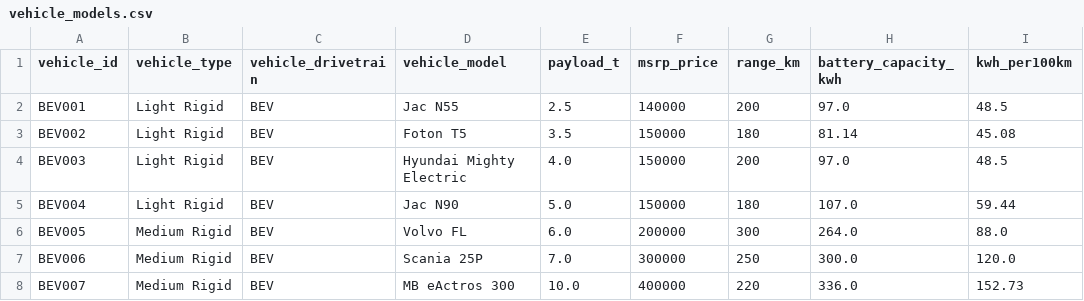
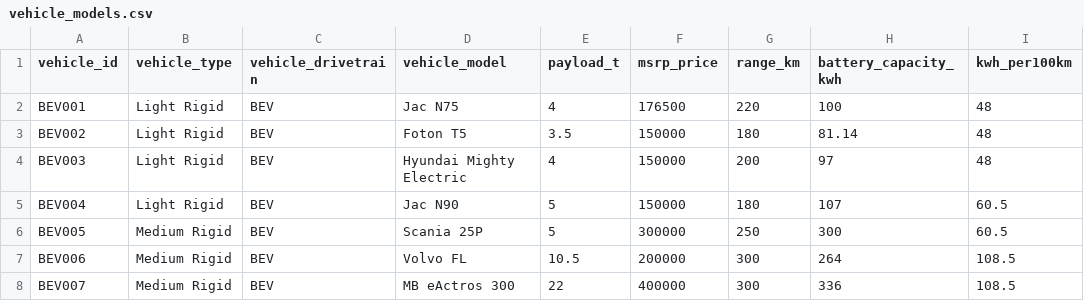
Before and after one commit to emil7051/updated_tco, a CSV file: tco_app/data/tables/vehicle_models.csv, drawn as a sheet; only a part is shown; the diff covers the shown part only; the diff names each change by its address in the sheet, - before the commit and + after, or states it on an @@ line.

Commit message:
Updated vehicle and financial params

```diff
--- a/tco_app/data/tables/vehicle_models.csv
+++ b/tco_app/data/tables/vehicle_models.csv
-D2 (vehicle_model): Jac N55
+D2 (vehicle_model): Jac N75
-E2 (payload_t): 2.5
+E2 (payload_t): 4
-F2 (msrp_price): 140000
+F2 (msrp_price): 176500
-G2 (range_km): 200
+G2 (range_km): 220
-H2 (battery_capacity_kwh): 97.0
+H2 (battery_capacity_kwh): 100
-I2 (kwh_per100km): 48.5
+I2 (kwh_per100km): 48
-I3 (kwh_per100km): 45.08
+I3 (kwh_per100km): 48
-E4 (payload_t): 4.0
+E4 (payload_t): 4
-H4 (battery_capacity_kwh): 97.0
+H4 (battery_capacity_kwh): 97
-I4 (kwh_per100km): 48.5
+I4 (kwh_per100km): 48
-E5 (payload_t): 5.0
+E5 (payload_t): 5
-H5 (battery_capacity_kwh): 107.0
+H5 (battery_capacity_kwh): 107
-I5 (kwh_per100km): 59.44
+I5 (kwh_per100km): 60.5
-D6 (vehicle_model): Volvo FL
+D6 (vehicle_model): Scania 25P
-E6 (payload_t): 6.0
+E6 (payload_t): 5
-F6 (msrp_price): 200000
+F6 (msrp_price): 300000
-G6 (range_km): 300
+G6 (range_km): 250
-H6 (battery_capacity_kwh): 264.0
+H6 (battery_capacity_kwh): 300
-I6 (kwh_per100km): 88.0
+I6 (kwh_per100km): 60.5
-D7 (vehicle_model): Scania 25P
+D7 (vehicle_model): Volvo FL
-E7 (payload_t): 7.0
+E7 (payload_t): 10.5
-F7 (msrp_price): 300000
+F7 (msrp_price): 200000
-G7 (range_km): 250
+G7 (range_km): 300
-H7 (battery_capacity_kwh): 300.0
+H7 (battery_capacity_kwh): 264
-I7 (kwh_per100km): 120.0
+I7 (kwh_per100km): 108.5
-E8 (payload_t): 10.0
+E8 (payload_t): 22
-G8 (range_km): 220
+G8 (range_km): 300
-H8 (battery_capacity_kwh): 336.0
+H8 (battery_capacity_kwh): 336
-I8 (kwh_per100km): 152.73
+I8 (kwh_per100km): 108.5
```
Also changed, not shown: 44 edited cells elsewhere in this file, tco_app/data/tables/financial_params.csv.
